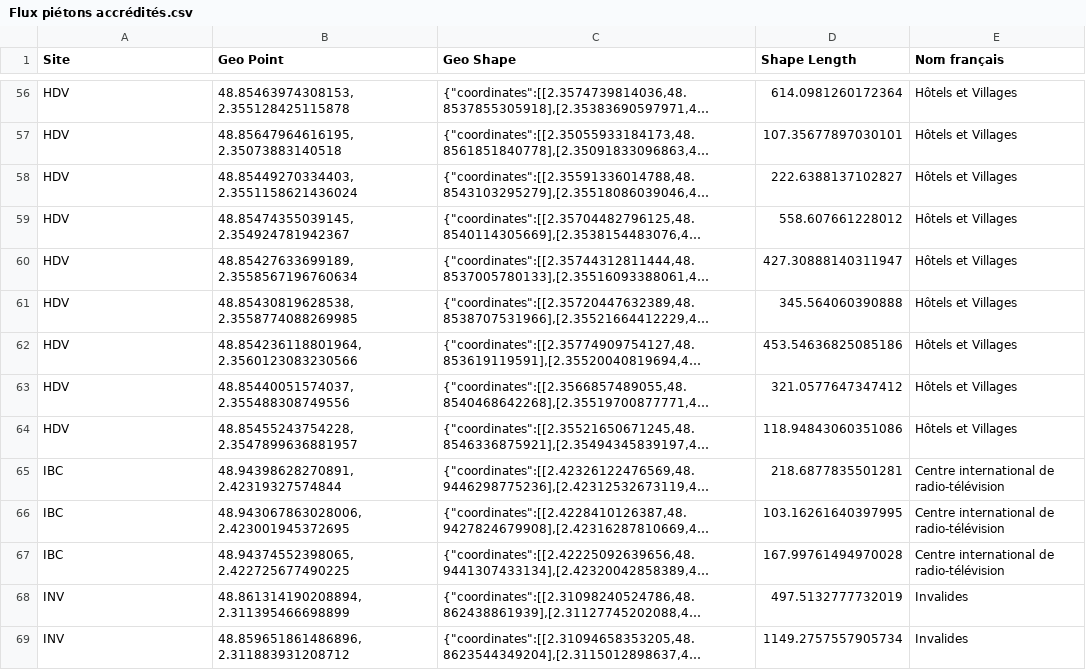
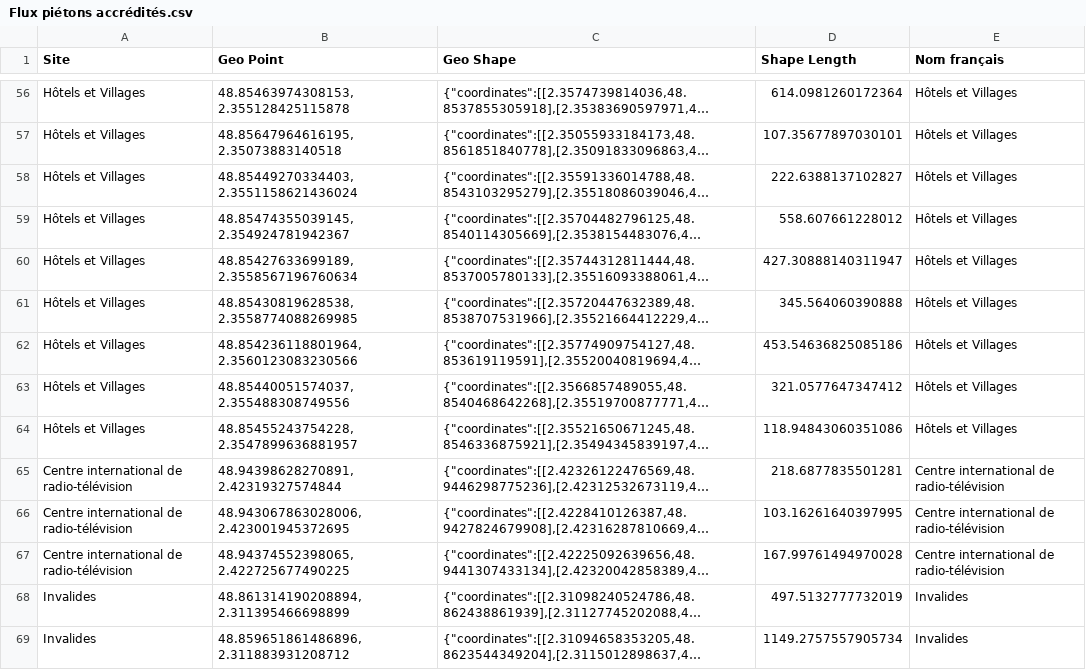
Before and after one commit to tom-mp4/cdld, a CSV file: datas/Flux piétons accrédités.csv, drawn as a sheet; only a part is shown, gaps mark what is left out; long unchanged cells end in …; the diff covers the shown part only; the diff names each change by its address in the sheet, - before the commit and + after, or states it on an @@ line.

```diff
--- a/datas/Flux piétons accrédités.csv
+++ b/datas/Flux piétons accrédités.csv
-A56:A64 (Site): HDV
+A56:A64 (Site): Hôtels et Villages
-A65:A67 (Site): IBC
+A65:A67 (Site): Centre international de radio-télévision
-A68:A69 (Site): INV
+A68:A69 (Site): Invalides
```
Also changed, not shown: 169 edited cells elsewhere in this file, datas/Itinéraires spectateurs .csv, datas/Parkings accrédités.csv, 8 other files.
